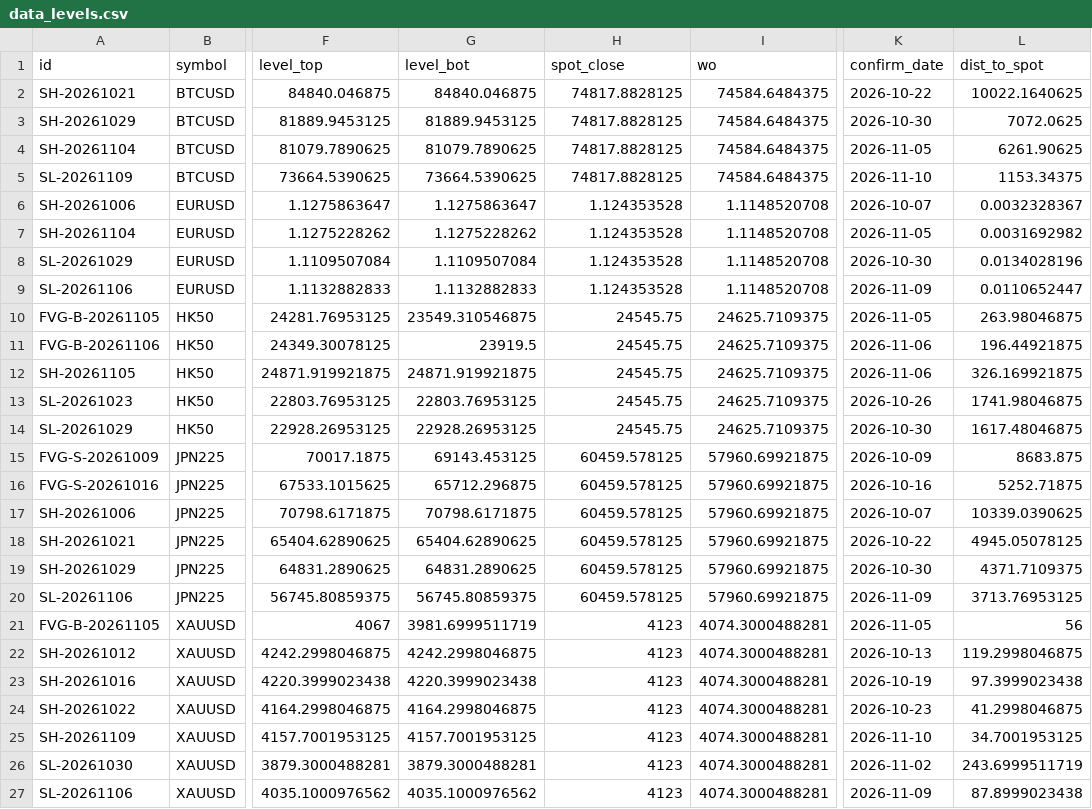
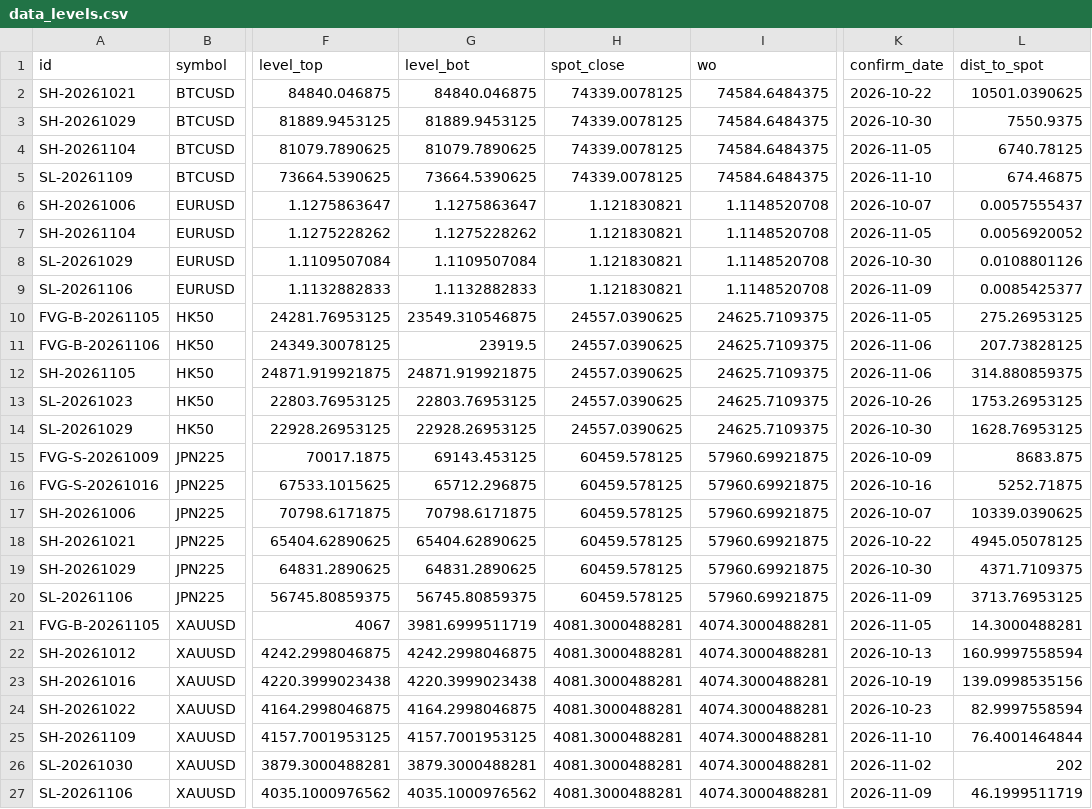
Before and after one commit to keenewong-ai/xauusd-bounce-live, a CSV file: data_levels.csv, drawn as a sheet; only a part is shown, gaps mark what is left out; the diff names each change by its address in the sheet, - before the commit and + after, or states it on an @@ line.

```diff
--- a/data_levels.csv
+++ b/data_levels.csv
-H2:H5 (spot_close): 74817.8828125
+H2:H5 (spot_close): 74339.0078125
-L2 (dist_to_spot): 10022.1640625
+L2 (dist_to_spot): 10501.0390625
-L3 (dist_to_spot): 7072.0625
+L3 (dist_to_spot): 7550.9375
-L4 (dist_to_spot): 6261.90625
+L4 (dist_to_spot): 6740.78125
-L5 (dist_to_spot): 1153.34375
+L5 (dist_to_spot): 674.46875
-H6:H9 (spot_close): 1.124353528
+H6:H9 (spot_close): 1.121830821
-L6 (dist_to_spot): 0.0032328367
+L6 (dist_to_spot): 0.0057555437
-L7 (dist_to_spot): 0.0031692982
+L7 (dist_to_spot): 0.0056920052
-L8 (dist_to_spot): 0.0134028196
+L8 (dist_to_spot): 0.0108801126
-L9 (dist_to_spot): 0.0110652447
+L9 (dist_to_spot): 0.0085425377
-H10:H14 (spot_close): 24545.75
+H10:H14 (spot_close): 24557.0390625
-L10 (dist_to_spot): 263.98046875
+L10 (dist_to_spot): 275.26953125
-L11 (dist_to_spot): 196.44921875
+L11 (dist_to_spot): 207.73828125
-L12 (dist_to_spot): 326.169921875
+L12 (dist_to_spot): 314.880859375
-L13 (dist_to_spot): 1741.98046875
+L13 (dist_to_spot): 1753.26953125
-L14 (dist_to_spot): 1617.48046875
+L14 (dist_to_spot): 1628.76953125
-H21:H27 (spot_close): 4123
+H21:H27 (spot_close): 4081.3000488281
-L21 (dist_to_spot): 56
+L21 (dist_to_spot): 14.3000488281
-L22 (dist_to_spot): 119.2998046875
+L22 (dist_to_spot): 160.9997558594
-L23 (dist_to_spot): 97.3999023438
+L23 (dist_to_spot): 139.0998535156
-L24 (dist_to_spot): 41.2998046875
+L24 (dist_to_spot): 82.9997558594
-L25 (dist_to_spot): 34.7001953125
+L25 (dist_to_spot): 76.4001464844
-L26 (dist_to_spot): 243.6999511719
+L26 (dist_to_spot): 202
-L27 (dist_to_spot): 87.8999023438
+L27 (dist_to_spot): 46.1999511719
```
Also changed, not shown: data_hist.csv, 2 other files.
